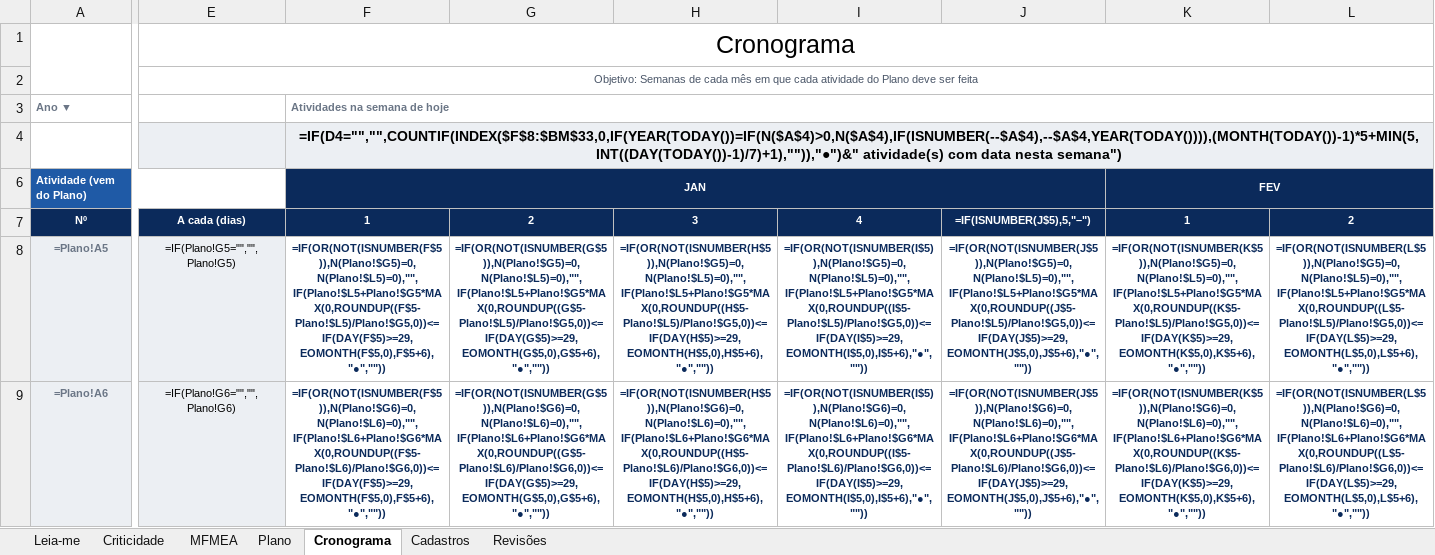
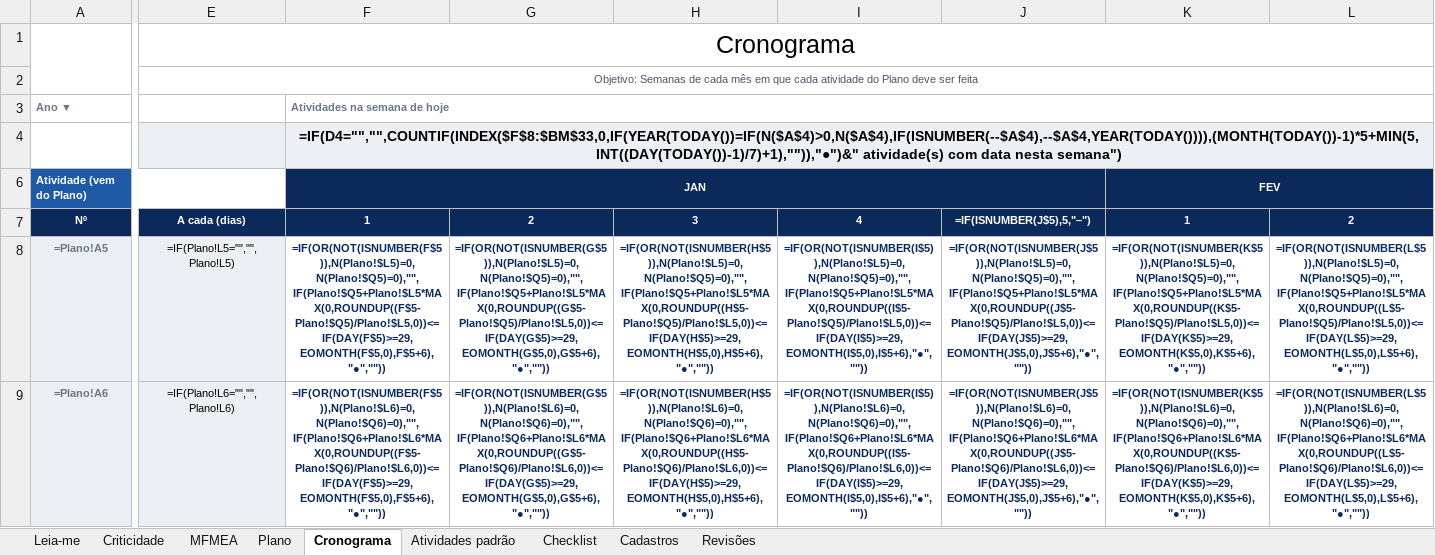
Before and after one commit to td9251156-creator/pcm-direto, an Excel workbook: public/modelos/biblioteca-v2/PCM-MAN-002_Criticidade-MFMEA-e-Plano_R00.xlsx, sheet Cronograma, drawn as a sheet; only a part is shown, gaps mark what is left out; values as stored, in another font and other column widths than the file's, no borders; formulas without a stored value are shown as written; charts and pictures not drawn; the diff covers the shown part only; the diff names each change by its address in the sheet, - before the commit and + after, or states it on an @@ line.

Commit message:
Integra os modelos recebidos e adapta emissão, importação e indicadores

```diff
--- a/public/modelos/biblioteca-v2/PCM-MAN-002_Criticidade-MFMEA-e-Plano_R00.xlsx (sheet Cronograma)
+++ b/public/modelos/biblioteca-v2/PCM-MAN-002_Criticidade-MFMEA-e-Plano_R00.xlsx (sheet Cronograma)
+sheet tab: Atividades padrão
+sheet tab: Checklist
-E8: =IF(Plano!G5="","",Plano!G5)
+E8: =IF(Plano!L5="","",Plano!L5)
-F8: =IF(OR(NOT(ISNUMBER(F$5)),N(Plano!$G5)=0,N(Plano!$L5)=0),"",IF(Plano!$L5+Plano!$G5*MAX(0,ROUNDUP((F$5-Plano!$L5)/Plano!$G5,0))<=IF(DAY(F$5)>=29,EOMONTH(F$5,0),F$5+6),"●",""))
+F8: =IF(OR(NOT(ISNUMBER(F$5)),N(Plano!$L5)=0,N(Plano!$Q5)=0),"",IF(Plano!$Q5+Plano!$L5*MAX(0,ROUNDUP((F$5-Plano!$Q5)/Plano!$L5,0))<=IF(DAY(F$5)>=29,EOMONTH(F$5,0),F$5+6),"●",""))
-G8: =IF(OR(NOT(ISNUMBER(G$5)),N(Plano!$G5)=0,N(Plano!$L5)=0),"",IF(Plano!$L5+Plano!$G5*MAX(0,ROUNDUP((G$5-Plano!$L5)/Plano!$G5,0))<=IF(DAY(G$5)>=29,EOMONTH(G$5,0),G$5+6),"●",""))
+G8: =IF(OR(NOT(ISNUMBER(G$5)),N(Plano!$L5)=0,N(Plano!$Q5)=0),"",IF(Plano!$Q5+Plano!$L5*MAX(0,ROUNDUP((G$5-Plano!$Q5)/Plano!$L5,0))<=IF(DAY(G$5)>=29,EOMONTH(G$5,0),G$5+6),"●",""))
-H8: =IF(OR(NOT(ISNUMBER(H$5)),N(Plano!$G5)=0,N(Plano!$L5)=0),"",IF(Plano!$L5+Plano!$G5*MAX(0,ROUNDUP((H$5-Plano!$L5)/Plano!$G5,0))<=IF(DAY(H$5)>=29,EOMONTH(H$5,0),H$5+6),"●",""))
+H8: =IF(OR(NOT(ISNUMBER(H$5)),N(Plano!$L5)=0,N(Plano!$Q5)=0),"",IF(Plano!$Q5+Plano!$L5*MAX(0,ROUNDUP((H$5-Plano!$Q5)/Plano!$L5,0))<=IF(DAY(H$5)>=29,EOMONTH(H$5,0),H$5+6),"●",""))
-I8: =IF(OR(NOT(ISNUMBER(I$5)),N(Plano!$G5)=0,N(Plano!$L5)=0),"",IF(Plano!$L5+Plano!$G5*MAX(0,ROUNDUP((I$5-Plano!$L5)/Plano!$G5,0))<=IF(DAY(I$5)>=29,EOMONTH(I$5,0),I$5+6),"●",""))
+I8: =IF(OR(NOT(ISNUMBER(I$5)),N(Plano!$L5)=0,N(Plano!$Q5)=0),"",IF(Plano!$Q5+Plano!$L5*MAX(0,ROUNDUP((I$5-Plano!$Q5)/Plano!$L5,0))<=IF(DAY(I$5)>=29,EOMONTH(I$5,0),I$5+6),"●",""))
-J8: =IF(OR(NOT(ISNUMBER(J$5)),N(Plano!$G5)=0,N(Plano!$L5)=0),"",IF(Plano!$L5+Plano!$G5*MAX(0,ROUNDUP((J$5-Plano!$L5)/Plano!$G5,0))<=IF(DAY(J$5)>=29,EOMONTH(J$5,0),J$5+6),"●",""))
+J8: =IF(OR(NOT(ISNUMBER(J$5)),N(Plano!$L5)=0,N(Plano!$Q5)=0),"",IF(Plano!$Q5+Plano!$L5*MAX(0,ROUNDUP((J$5-Plano!$Q5)/Plano!$L5,0))<=IF(DAY(J$5)>=29,EOMONTH(J$5,0),J$5+6),"●",""))
-K8: =IF(OR(NOT(ISNUMBER(K$5)),N(Plano!$G5)=0,N(Plano!$L5)=0),"",IF(Plano!$L5+Plano!$G5*MAX(0,ROUNDUP((K$5-Plano!$L5)/Plano!$G5,0))<=IF(DAY(K$5)>=29,EOMONTH(K$5,0),K$5+6),"●",""))
+K8: =IF(OR(NOT(ISNUMBER(K$5)),N(Plano!$L5)=0,N(Plano!$Q5)=0),"",IF(Plano!$Q5+Plano!$L5*MAX(0,ROUNDUP((K$5-Plano!$Q5)/Plano!$L5,0))<=IF(DAY(K$5)>=29,EOMONTH(K$5,0),K$5+6),"●",""))
-L8: =IF(OR(NOT(ISNUMBER(L$5)),N(Plano!$G5)=0,N(Plano!$L5)=0),"",IF(Plano!$L5+Plano!$G5*MAX(0,ROUNDUP((L$5-Plano!$L5)/Plano!$G5,0))<=IF(DAY(L$5)>=29,EOMONTH(L$5,0),L$5+6),"●",""))
+L8: =IF(OR(NOT(ISNUMBER(L$5)),N(Plano!$L5)=0,N(Plano!$Q5)=0),"",IF(Plano!$Q5+Plano!$L5*MAX(0,ROUNDUP((L$5-Plano!$Q5)/Plano!$L5,0))<=IF(DAY(L$5)>=29,EOMONTH(L$5,0),L$5+6),"●",""))
-E9: =IF(Plano!G6="","",Plano!G6)
+E9: =IF(Plano!L6="","",Plano!L6)
-F9: =IF(OR(NOT(ISNUMBER(F$5)),N(Plano!$G6)=0,N(Plano!$L6)=0),"",IF(Plano!$L6+Plano!$G6*MAX(0,ROUNDUP((F$5-Plano!$L6)/Plano!$G6,0))<=IF(DAY(F$5)>=29,EOMONTH(F$5,0),F$5+6),"●",""))
+F9: =IF(OR(NOT(ISNUMBER(F$5)),N(Plano!$L6)=0,N(Plano!$Q6)=0),"",IF(Plano!$Q6+Plano!$L6*MAX(0,ROUNDUP((F$5-Plano!$Q6)/Plano!$L6,0))<=IF(DAY(F$5)>=29,EOMONTH(F$5,0),F$5+6),"●",""))
-G9: =IF(OR(NOT(ISNUMBER(G$5)),N(Plano!$G6)=0,N(Plano!$L6)=0),"",IF(Plano!$L6+Plano!$G6*MAX(0,ROUNDUP((G$5-Plano!$L6)/Plano!$G6,0))<=IF(DAY(G$5)>=29,EOMONTH(G$5,0),G$5+6),"●",""))
+G9: =IF(OR(NOT(ISNUMBER(G$5)),N(Plano!$L6)=0,N(Plano!$Q6)=0),"",IF(Plano!$Q6+Plano!$L6*MAX(0,ROUNDUP((G$5-Plano!$Q6)/Plano!$L6,0))<=IF(DAY(G$5)>=29,EOMONTH(G$5,0),G$5+6),"●",""))
-H9: =IF(OR(NOT(ISNUMBER(H$5)),N(Plano!$G6)=0,N(Plano!$L6)=0),"",IF(Plano!$L6+Plano!$G6*MAX(0,ROUNDUP((H$5-Plano!$L6)/Plano!$G6,0))<=IF(DAY(H$5)>=29,EOMONTH(H$5,0),H$5+6),"●",""))
+H9: =IF(OR(NOT(ISNUMBER(H$5)),N(Plano!$L6)=0,N(Plano!$Q6)=0),"",IF(Plano!$Q6+Plano!$L6*MAX(0,ROUNDUP((H$5-Plano!$Q6)/Plano!$L6,0))<=IF(DAY(H$5)>=29,EOMONTH(H$5,0),H$5+6),"●",""))
-I9: =IF(OR(NOT(ISNUMBER(I$5)),N(Plano!$G6)=0,N(Plano!$L6)=0),"",IF(Plano!$L6+Plano!$G6*MAX(0,ROUNDUP((I$5-Plano!$L6)/Plano!$G6,0))<=IF(DAY(I$5)>=29,EOMONTH(I$5,0),I$5+6),"●",""))
+I9: =IF(OR(NOT(ISNUMBER(I$5)),N(Plano!$L6)=0,N(Plano!$Q6)=0),"",IF(Plano!$Q6+Plano!$L6*MAX(0,ROUNDUP((I$5-Plano!$Q6)/Plano!$L6,0))<=IF(DAY(I$5)>=29,EOMONTH(I$5,0),I$5+6),"●",""))
-J9: =IF(OR(NOT(ISNUMBER(J$5)),N(Plano!$G6)=0,N(Plano!$L6)=0),"",IF(Plano!$L6+Plano!$G6*MAX(0,ROUNDUP((J$5-Plano!$L6)/Plano!$G6,0))<=IF(DAY(J$5)>=29,EOMONTH(J$5,0),J$5+6),"●",""))
+J9: =IF(OR(NOT(ISNUMBER(J$5)),N(Plano!$L6)=0,N(Plano!$Q6)=0),"",IF(Plano!$Q6+Plano!$L6*MAX(0,ROUNDUP((J$5-Plano!$Q6)/Plano!$L6,0))<=IF(DAY(J$5)>=29,EOMONTH(J$5,0),J$5+6),"●",""))
-K9: =IF(OR(NOT(ISNUMBER(K$5)),N(Plano!$G6)=0,N(Plano!$L6)=0),"",IF(Plano!$L6+Plano!$G6*MAX(0,ROUNDUP((K$5-Plano!$L6)/Plano!$G6,0))<=IF(DAY(K$5)>=29,EOMONTH(K$5,0),K$5+6),"●",""))
+K9: =IF(OR(NOT(ISNUMBER(K$5)),N(Plano!$L6)=0,N(Plano!$Q6)=0),"",IF(Plano!$Q6+Plano!$L6*MAX(0,ROUNDUP((K$5-Plano!$Q6)/Plano!$L6,0))<=IF(DAY(K$5)>=29,EOMONTH(K$5,0),K$5+6),"●",""))
-L9: =IF(OR(NOT(ISNUMBER(L$5)),N(Plano!$G6)=0,N(Plano!$L6)=0),"",IF(Plano!$L6+Plano!$G6*MAX(0,ROUNDUP((L$5-Plano!$L6)/Plano!$G6,0))<=IF(DAY(L$5)>=29,EOMONTH(L$5,0),L$5+6),"●",""))
+L9: =IF(OR(NOT(ISNUMBER(L$5)),N(Plano!$L6)=0,N(Plano!$Q6)=0),"",IF(Plano!$Q6+Plano!$L6*MAX(0,ROUNDUP((L$5-Plano!$Q6)/Plano!$L6,0))<=IF(DAY(L$5)>=29,EOMONTH(L$5,0),L$5+6),"●",""))
```
Also changed, not shown: 1569 edited cells elsewhere in this sheet, sheet Plano, sheet Leia-me, sheet MFMEA, hidden cells, charts or pictures, public/modelos/biblioteca-v2/PCM-MAN-003_Planner-de-Manutencao_R00.xlsx, public/modelos/biblioteca-v2/PCM-MAN-005_Checklist-de-Preventiva_R00.xlsx, 26 other files.
